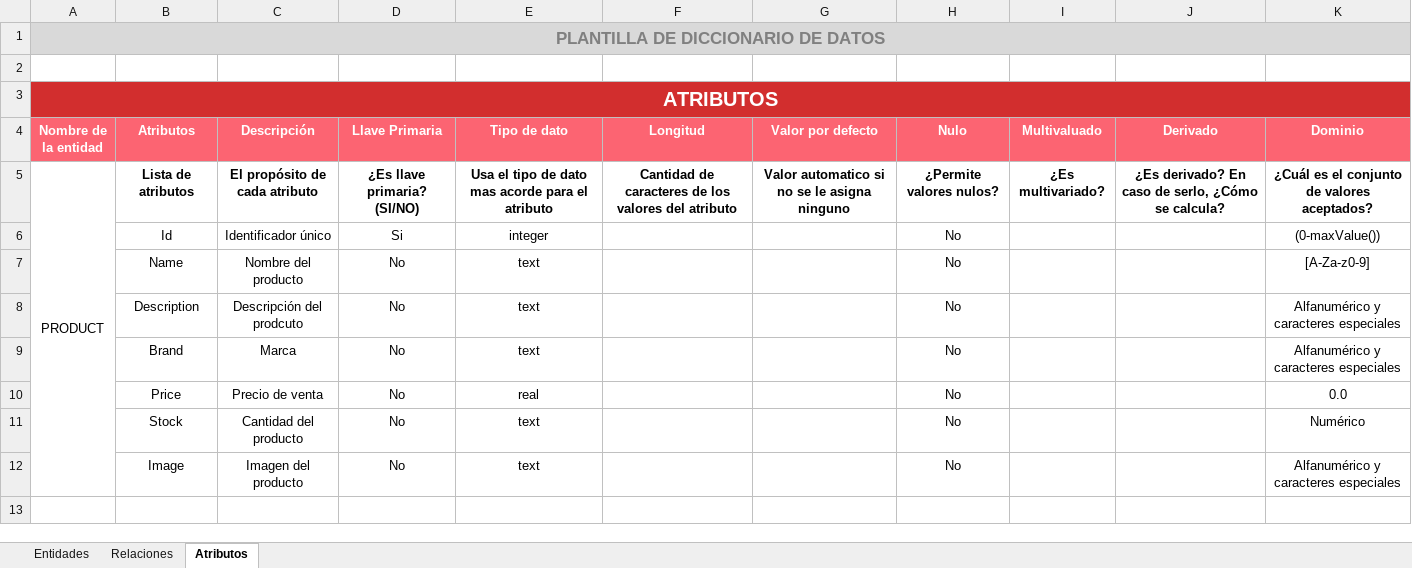
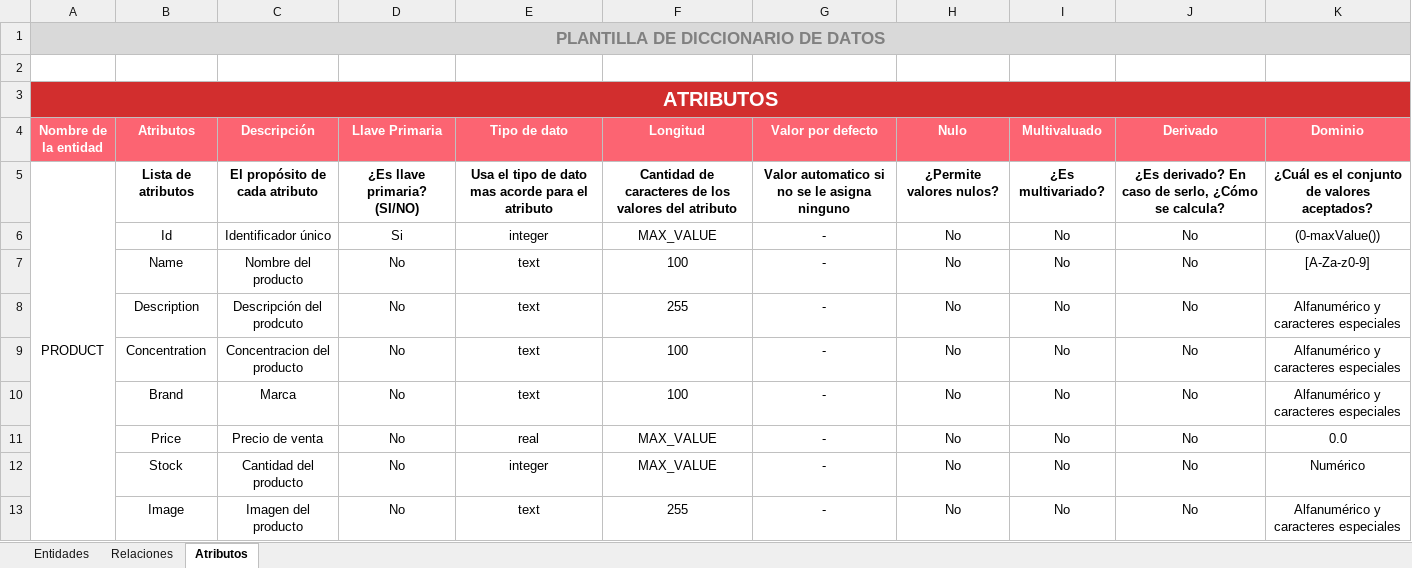
Before and after one commit to dprimenko/ManagerProducts, an Excel workbook: doc/diccionario.xlsx, sheet Atributos, drawn as a sheet; values as stored, in another font and other column widths than the file's, no borders; charts and pictures and conditional formats not drawn; addresses are those after the commit; the diff names each change by its address in the sheet, - before the commit and + after, or states it on an @@ line.

Commit message:
activity_list_products added

```diff
--- a/doc/diccionario.xlsx (sheet Atributos)
+++ b/doc/diccionario.xlsx (sheet Atributos)
-F6 (Longitud): (empty)
+F6 (Longitud): MAX_VALUE
-G6:G8 (Valor por defecto): (empty)
+G6:G8 (Valor por defecto): -
-I6:I8 (Multivaluado): (empty)
+I6:I8 (Multivaluado): No
-J6:J8 (Derivado): (empty)
+J6:J8 (Derivado): No
-F7 (Longitud): (empty)
+F7 (Longitud): 100
-F8 (Longitud): (empty)
+F8 (Longitud): 255
+row 9:  | Concentration | Concentracion del producto | No | text | 100 | - | No | No | No | Alfanumérico y caracteres especiales
-F10 (Longitud): (empty)
+F10 (Longitud): 100
-G10:G13 (Valor por defecto): (empty)
+G10:G13 (Valor por defecto): -
-I10:I13 (Multivaluado): (empty)
+I10:I13 (Multivaluado): No
-J10:J13 (Derivado): (empty)
+J10:J13 (Derivado): No
-F11:F12 (Longitud): (empty)
+F11:F12 (Longitud): MAX_VALUE
-E12 (Tipo de dato): text
+E12 (Tipo de dato): integer
-F13 (Longitud): (empty)
+F13 (Longitud): 255
```
Also changed, not shown: charts or pictures, 31 other files.
